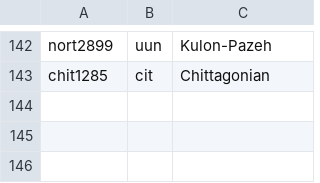
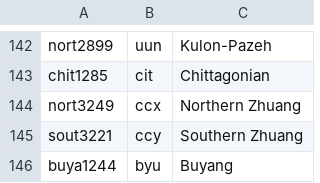
Before and after one commit to Translation-Commons/lang-nav, a TSV file: public/data/tc/glottocodeToISO.tsv, drawn as a sheet; only a part is shown, gaps mark what is left out.

```diff
--- a/public/data/tc/glottocodeToISO.tsv
+++ b/public/data/tc/glottocodeToISO.tsv
@@ -143 +143,4 @@ nort2899	uun	Kulon-Pazeh
 chit1285	cit	Chittagonian
+nort3249	ccx	Northern Zhuang
+sout3221	ccy	Southern Zhuang
+buya1244	byu	Buyang
```
Also changed, not shown: public/data/tc/languageFamilyCombinedOverrides.tsv, 13 other files.
